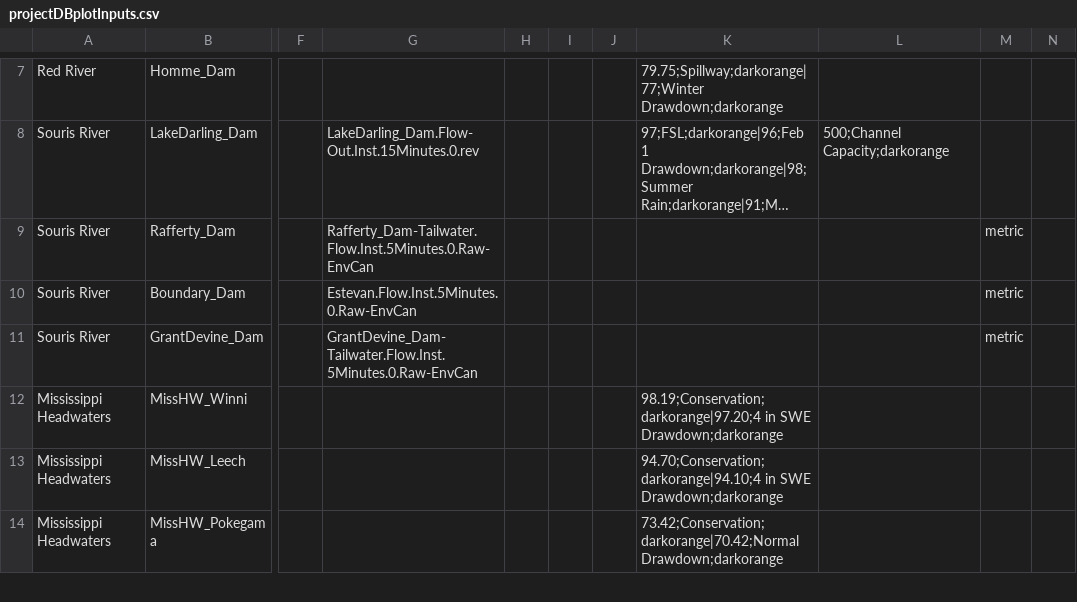
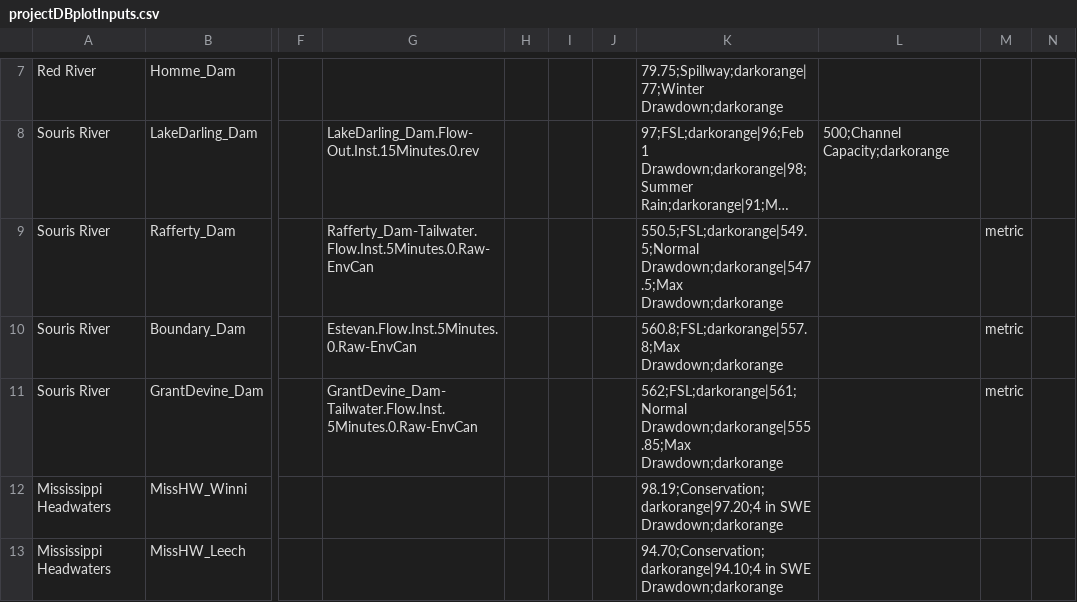
Before and after one commit to msweier/mvp-CWMS-utils, a CSV file: watershed_scripts/shared/projectDBplotInputs.csv, drawn as a sheet; only a part is shown, gaps mark what is left out; the shorter side is filled out with more unchanged rows; long unchanged cells end in …; the diff names each change by its address in the sheet, - before the commit and + after, or states it on an @@ line.

Commit message:
Updated Candian reservoirs

```diff
--- a/watershed_scripts/shared/projectDBplotInputs.csv
+++ b/watershed_scripts/shared/projectDBplotInputs.csv
-K9: (empty)
+K9: 550.5;FSL;darkorange|549.5;Normal Drawdown;darkorange|547.5;Max Drawdown;darkorange
-K10: (empty)
+K10: 560.8;FSL;darkorange|557.8;Max Drawdown;darkorange
-K11: (empty)
+K11: 562;FSL;darkorange|561;Normal Drawdown;darkorange|555.85;Max Drawdown;darkorange
```
